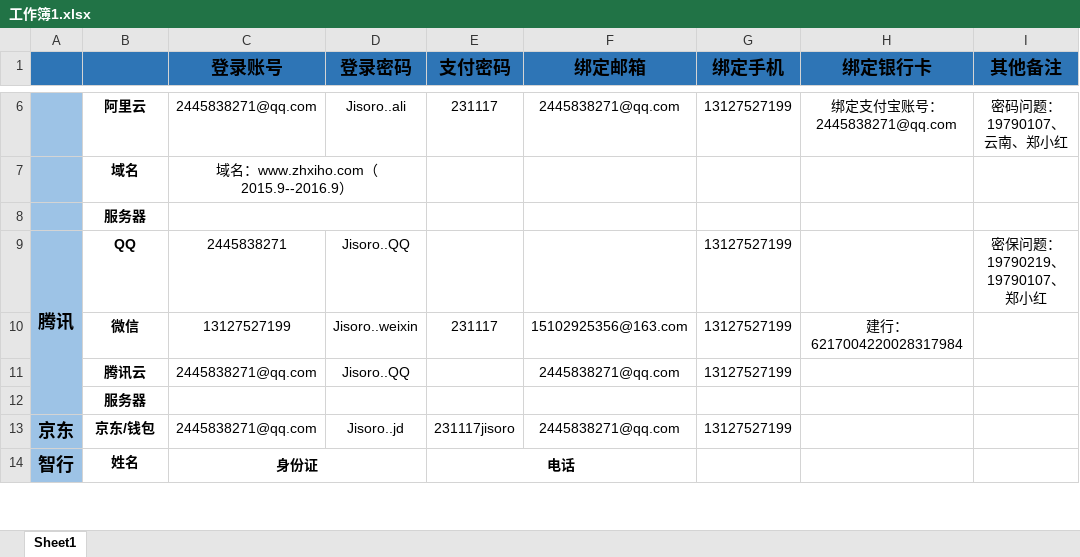
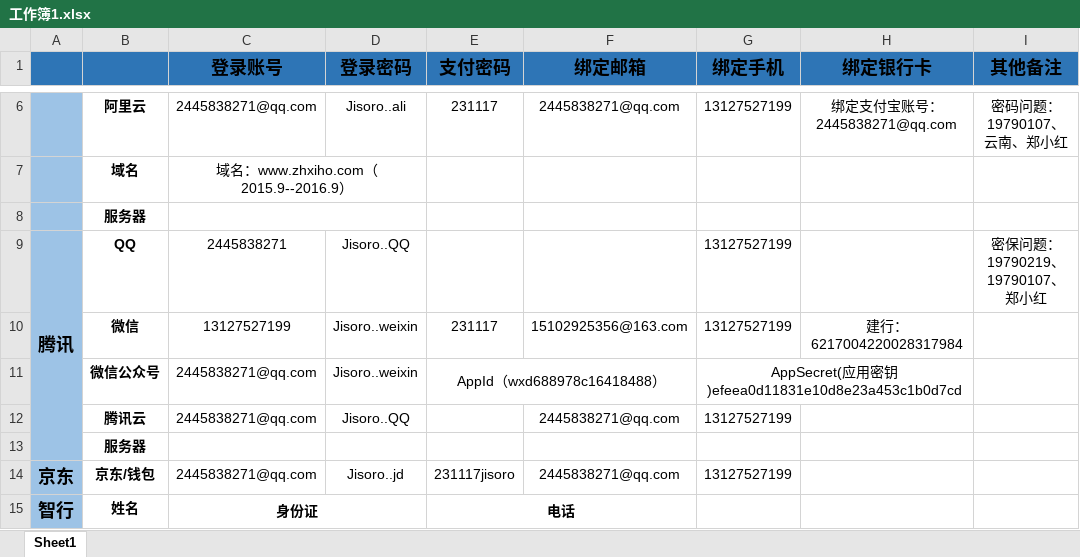
Before and after one commit to zhxiho/Learning-notes, an Excel workbook: 个人资料/工作簿1.xlsx, sheet Sheet1, drawn as a sheet; only a part is shown, gaps mark what is left out; values as stored, in another font and other column widths than the file's, no borders; the diff names each change by its address in the sheet, - before the commit and + after, or states it on an @@ line.

Commit message:
添加  微信公众号

```diff
--- a/个人资料/工作簿1.xlsx (sheet Sheet1)
+++ b/个人资料/工作簿1.xlsx (sheet Sheet1)
+row 11:  | 微信公众号 | 2445838271@qq.com | Jisoro..weixin | AppId（wxd688978c16418488） |  | AppSecret(应用密钥)efeea0d11831e10d8e23a453c1b0d7cd
```
